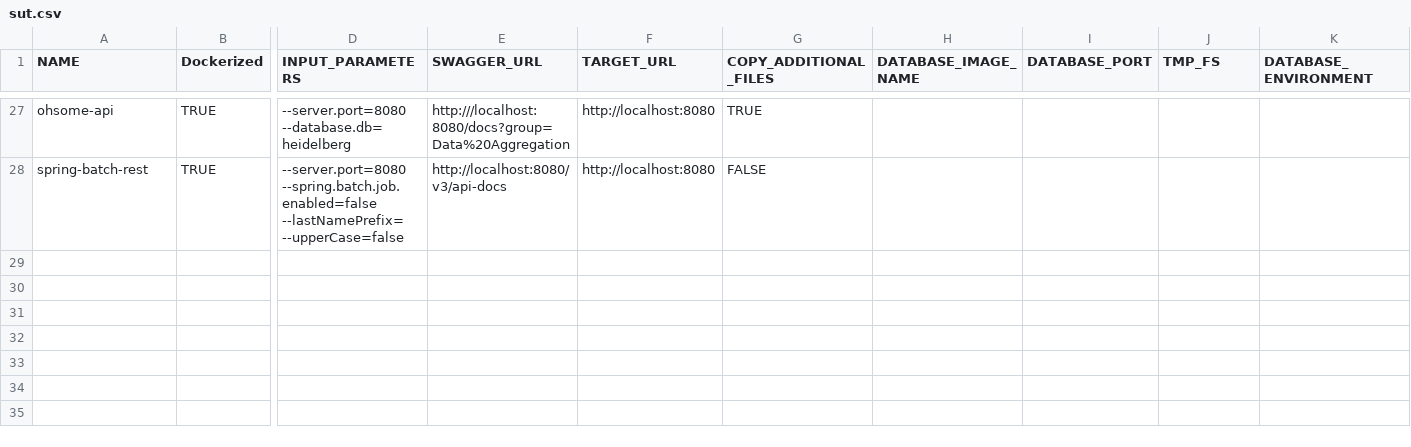
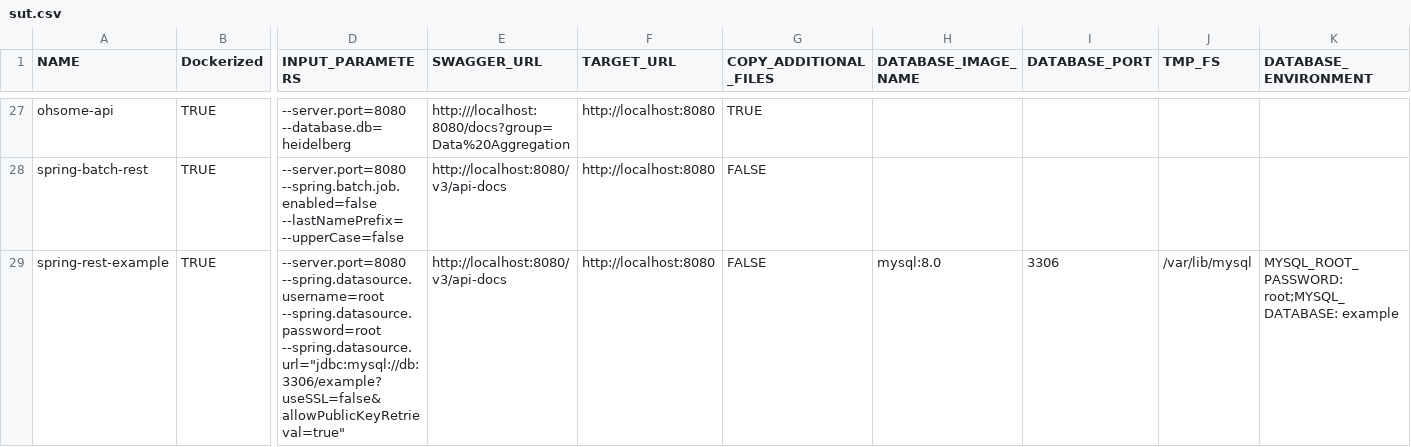
Before and after one commit to aster-test-generation/Co-Aster-EMB, a CSV file: scripts/dockerize/data/sut.csv, drawn as a sheet; only a part is shown, gaps mark what is left out; rows hold the shown columns only; the diff names each change by its address in the sheet, - before the commit and + after, or states it on an @@ line.

```diff
--- a/scripts/dockerize/data/sut.csv
+++ b/scripts/dockerize/data/sut.csv
+row 29: spring-rest-example | TRUE | --server.port=8080 --spring.datasource.username=root --spring.datasource.password=root --spring.datasource.url="jdbc:mysql://db:3306/example?useSSL=false&allowPublicKeyRetrieval=true" | http://localhost:8080/v3/api-docs | http://localhost:8080 | FALSE | mysql:8.0 | 3306 | /var/lib/mysql | MYSQL_ROOT_PASSWORD: root;MYSQL_DATABASE: example
```
Also changed, not shown: statistics/data.csv, 12 other files.
